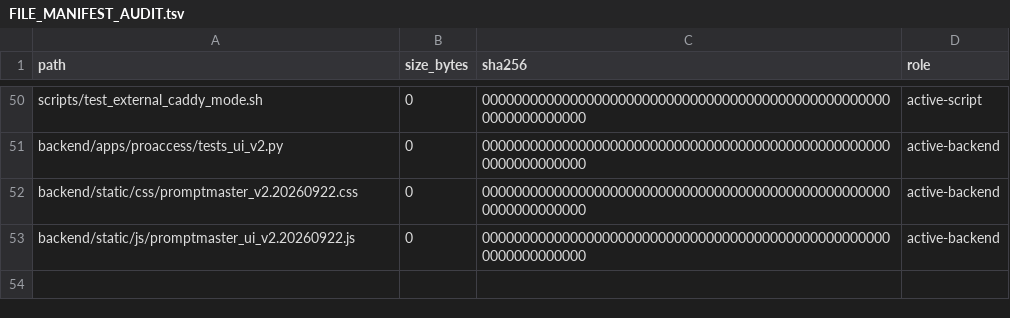
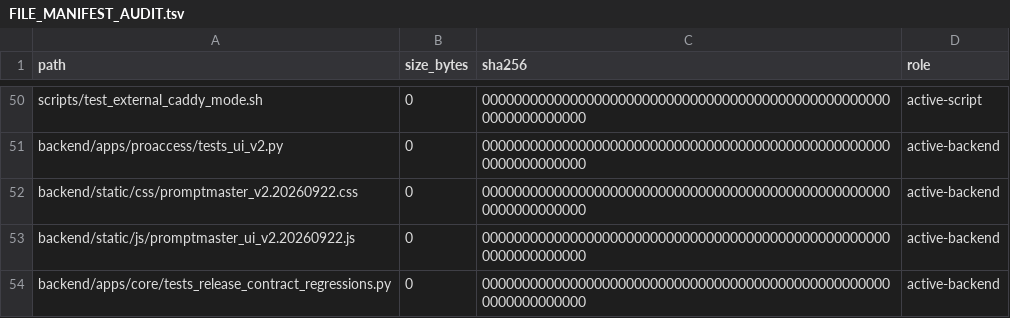
Before and after one commit to deckewandboden/prompmaster, a TSV file: FILE_MANIFEST_AUDIT.tsv, drawn as a sheet; only a part is shown, gaps mark what is left out.

Commit message:
Inventory final release contract regressions

```diff
--- a/FILE_MANIFEST_AUDIT.tsv
+++ b/FILE_MANIFEST_AUDIT.tsv
@@ -53 +53,2 @@ backend/static/css/promptmaster_v2.20260922.css	0	000000000000000000000000000000
 backend/static/js/promptmaster_ui_v2.20260922.js	0	0000000000000000000000000000000000000000000000000000000000000000	active-backend
+backend/apps/core/tests_release_contract_regressions.py	0	0000000000000000000000000000000000000000000000000000000000000000	active-backend
```
